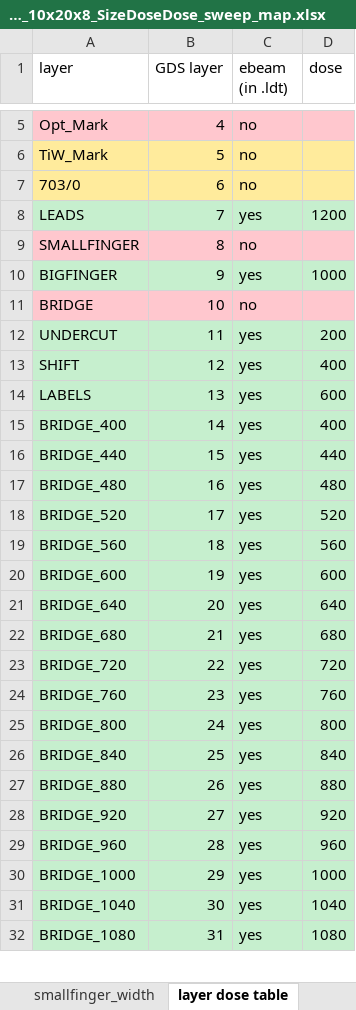
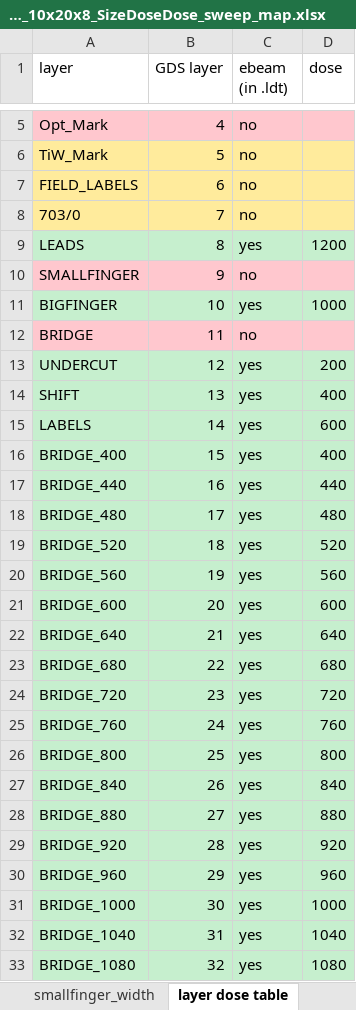
Before and after one commit to Agrm930/maskLib, an Excel workbook: DXF/ShuntedJJArray_21mm_10x20x8_SizeDoseDose_sweep_map.xlsx, sheet layer dose table, drawn as a sheet; only a part is shown, gaps mark what is left out; values as stored, in another font and other column widths than the file's, no borders; addresses are those after the commit; the diff covers the shown part only; the diff names each change by its address in the sheet, - before the commit and + after, or states it on an @@ line.

Commit message:
labels
separated labels layers to both optical and ebeam.

```diff
--- a/DXF/ShuntedJJArray_21mm_10x20x8_SizeDoseDose_sweep_map.xlsx (sheet layer dose table)
+++ b/DXF/ShuntedJJArray_21mm_10x20x8_SizeDoseDose_sweep_map.xlsx (sheet layer dose table)
+row 7: FIELD_LABELS | 6 | no
-B8 (GDS layer): 6
+B8 (GDS layer): 7
-B9 (GDS layer): 7
+B9 (GDS layer): 8
-B10 (GDS layer): 8
+B10 (GDS layer): 9
-B11 (GDS layer): 9
+B11 (GDS layer): 10
-B12 (GDS layer): 10
+B12 (GDS layer): 11
-B13 (GDS layer): 11
+B13 (GDS layer): 12
-B14 (GDS layer): 12
+B14 (GDS layer): 13
-B15 (GDS layer): 13
+B15 (GDS layer): 14
-B16 (GDS layer): 14
+B16 (GDS layer): 15
-B17 (GDS layer): 15
+B17 (GDS layer): 16
-B18 (GDS layer): 16
+B18 (GDS layer): 17
-B19 (GDS layer): 17
+B19 (GDS layer): 18
-B20 (GDS layer): 18
+B20 (GDS layer): 19
-B21 (GDS layer): 19
+B21 (GDS layer): 20
-B22 (GDS layer): 20
+B22 (GDS layer): 21
-B23 (GDS layer): 21
+B23 (GDS layer): 22
-B24 (GDS layer): 22
+B24 (GDS layer): 23
-B25 (GDS layer): 23
+B25 (GDS layer): 24
-B26 (GDS layer): 24
+B26 (GDS layer): 25
-B27 (GDS layer): 25
+B27 (GDS layer): 26
-B28 (GDS layer): 26
+B28 (GDS layer): 27
-B29 (GDS layer): 27
+B29 (GDS layer): 28
-B30 (GDS layer): 28
+B30 (GDS layer): 29
-B31 (GDS layer): 29
+B31 (GDS layer): 30
-B32 (GDS layer): 30
+B32 (GDS layer): 31
-B33 (GDS layer): 31
+B33 (GDS layer): 32
```
Also changed, not shown: 10 edited cells elsewhere in this sheet, 4 other files.
